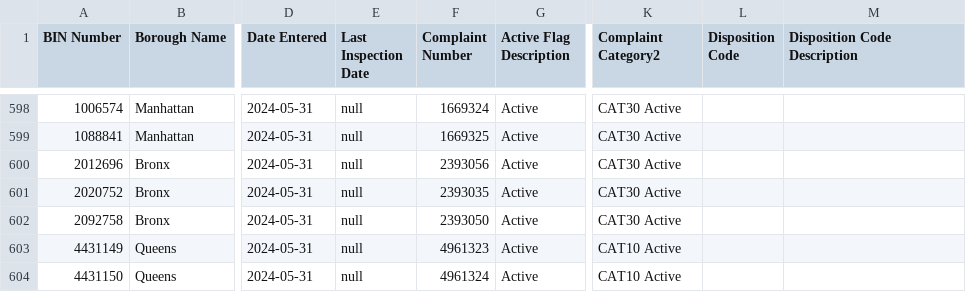
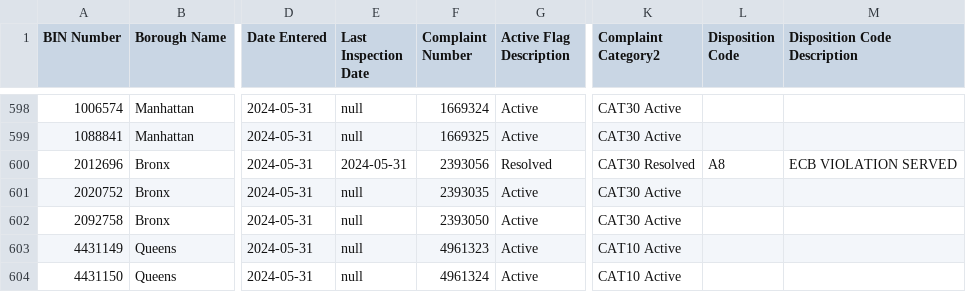
Before and after one commit to NYCDOB/EarthquakeComplaints, a CSV file: data/EarthquakeComplaints.csv, drawn as a sheet; only a part is shown, gaps mark what is left out; the diff covers the shown part only; the diff names each change by its address in the sheet, - before the commit and + after, or states it on an @@ line.

Commit message:
commit from script Sun 06/02/2024  6:59:50.68, 606 rows

```diff
--- a/data/EarthquakeComplaints.csv
+++ b/data/EarthquakeComplaints.csv
-E600 (Last Inspection Date): null
+E600 (Last Inspection Date): 2024-05-31
-G600 (Active Flag Description): Active
+G600 (Active Flag Description): Resolved
-K600 (Complaint Category2): CAT30 Active
+K600 (Complaint Category2): CAT30 Resolved
-L600 (Disposition Code): (empty)
+L600 (Disposition Code): A8
-M600 (Disposition Code Description): (empty)
+M600 (Disposition Code Description): ECB VIOLATION SERVED
```
Also changed, not shown: 2 added rows and 20 edited cells elsewhere in this file.
